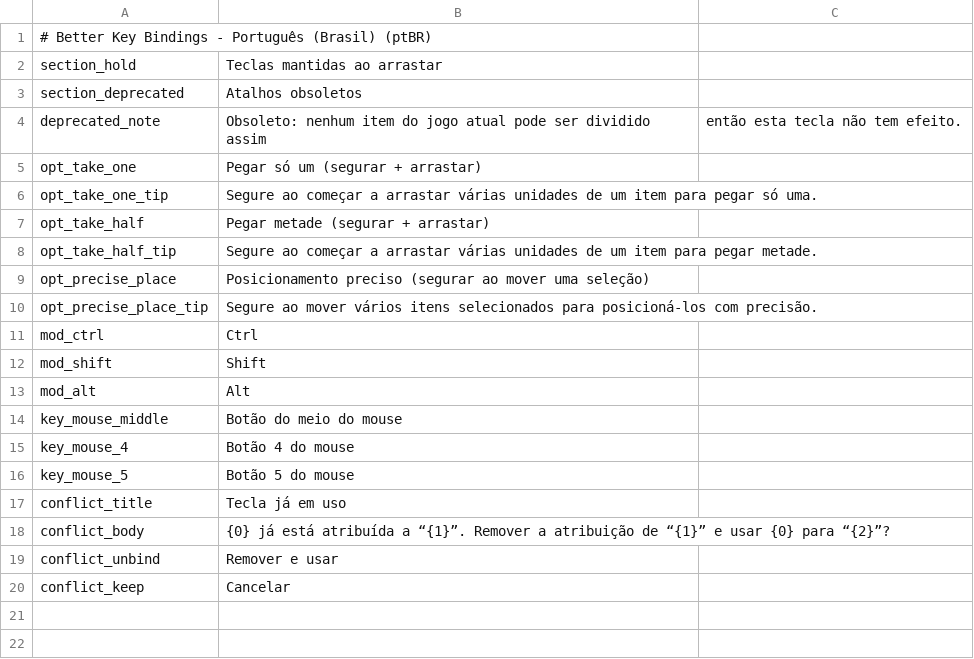
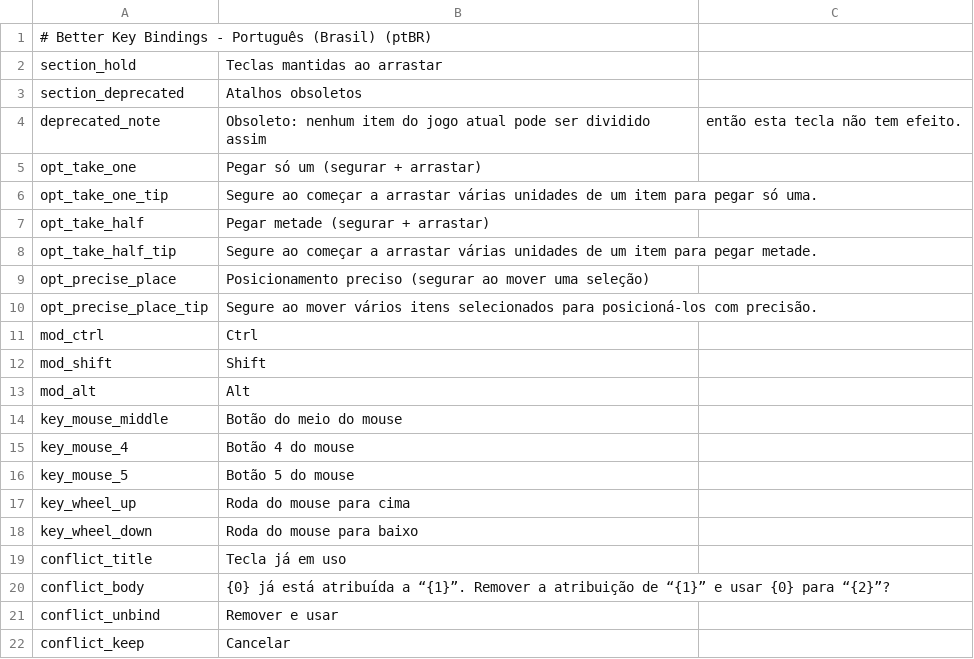
Before and after one commit to KCN-judu/ProbablyStolen-BetterKeyBindings, a CSV file: Localization/ptBR.csv, drawn as a sheet; the diff names each change by its address in the sheet, - before the commit and + after, or states it on an @@ line.

```diff
--- a/Localization/ptBR.csv
+++ b/Localization/ptBR.csv
+row 17: key_wheel_up | Roda do mouse para cima
+row 18: key_wheel_down | Roda do mouse para baixo
```
Also changed, not shown: Localization/es.csv, Localization/fr.csv, 33 other files.
